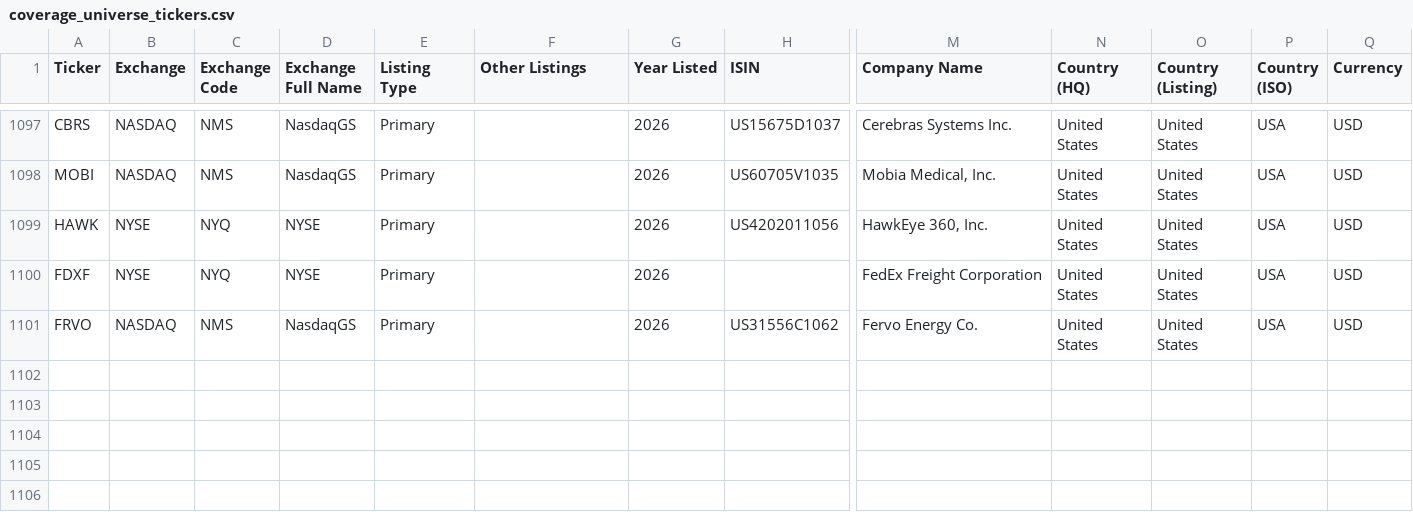
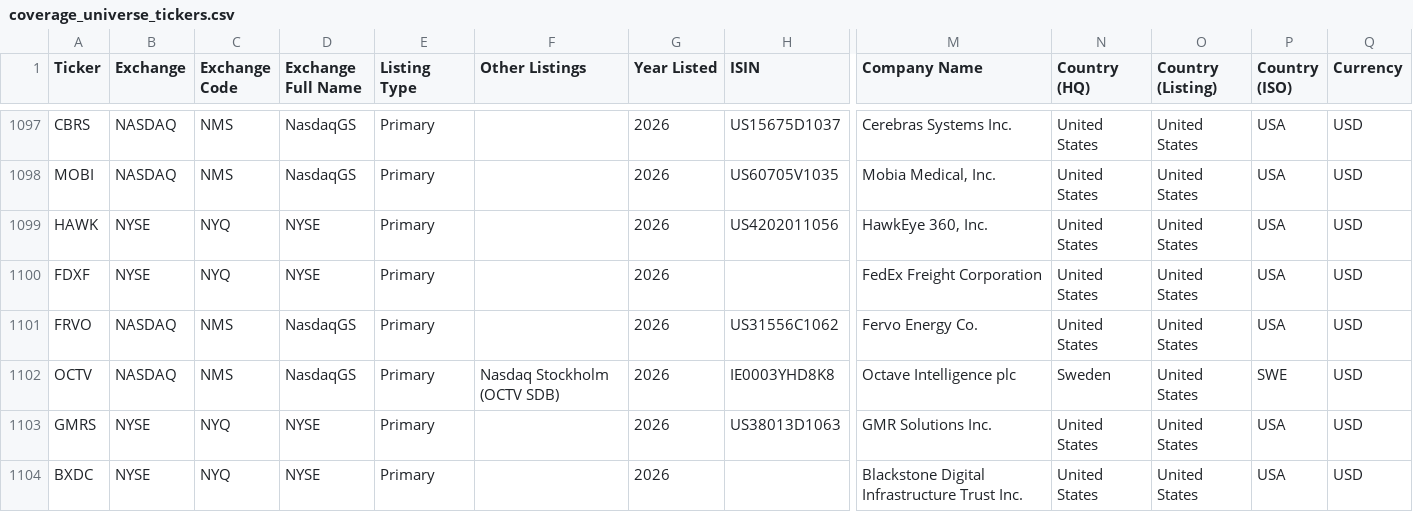
Before and after one commit to jroypeterson/Coverage-Manager, a CSV file: data/coverage_universe_tickers.csv, drawn as a sheet; only a part is shown, gaps mark what is left out; rows hold the shown columns only; the diff names each change by its address in the sheet, - before the commit and + after, or states it on an @@ line.

```diff
--- a/data/coverage_universe_tickers.csv
+++ b/data/coverage_universe_tickers.csv
+row 1102: OCTV | NASDAQ | NMS | NasdaqGS | Primary | Nasdaq Stockholm (OCTV SDB) | 2026 | IE0003YHD8K8 | Octave Intelligence plc | Sweden | United States | SWE | USD
+row 1103: GMRS | NYSE | NYQ | NYSE | Primary |  | 2026 | US38013D1063 | GMR Solutions Inc. | United States | United States | USA | USD
+row 1104: BXDC | NYSE | NYQ | NYSE | Primary |  | 2026 |  | Blackstone Digital Infrastructure Trust Inc. | United States | United States | USA | USD
```
